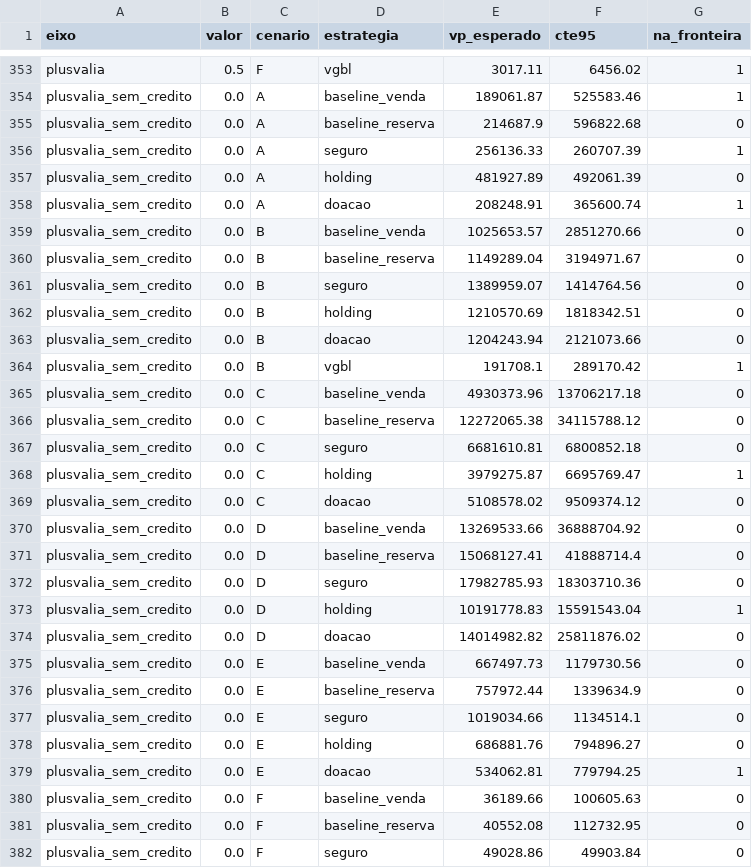
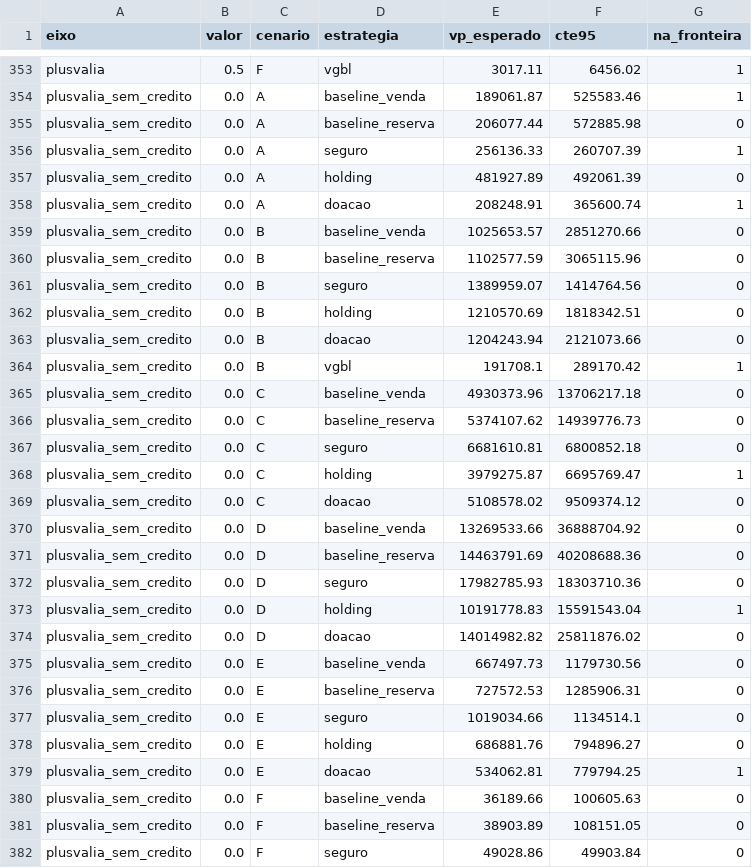
Before and after one commit to gabrielturcatti/motor-sucessorio, a CSV file: motor/resultados/v9_sensibilidade.csv, drawn as a sheet; only a part is shown, gaps mark what is left out; the diff covers the shown part only.

```diff
--- a/motor/resultados/v9_sensibilidade.csv
+++ b/motor/resultados/v9_sensibilidade.csv
@@ -354,3 +354,3 @@ plusvalia,0.5,F,vgbl,3017.11,6456.02,1
 plusvalia_sem_credito,0.0,A,baseline_venda,189061.87,525583.46,1
-plusvalia_sem_credito,0.0,A,baseline_reserva,214687.9,596822.68,0
+plusvalia_sem_credito,0.0,A,baseline_reserva,206077.44,572885.98,0
 plusvalia_sem_credito,0.0,A,seguro,256136.33,260707.39,1
@@ -359,3 +359,3 @@ plusvalia_sem_credito,0.0,A,doacao,208248.91,365600.74,1
 plusvalia_sem_credito,0.0,B,baseline_venda,1025653.57,2851270.66,0
-plusvalia_sem_credito,0.0,B,baseline_reserva,1149289.04,3194971.67,0
+plusvalia_sem_credito,0.0,B,baseline_reserva,1102577.59,3065115.96,0
 plusvalia_sem_credito,0.0,B,seguro,1389959.07,1414764.56,0
@@ -365,3 +365,3 @@ plusvalia_sem_credito,0.0,B,vgbl,191708.1,289170.42,1
 plusvalia_sem_credito,0.0,C,baseline_venda,4930373.96,13706217.18,0
-plusvalia_sem_credito,0.0,C,baseline_reserva,12272065.38,34115788.12,0
+plusvalia_sem_credito,0.0,C,baseline_reserva,5374107.62,14939776.73,0
 plusvalia_sem_credito,0.0,C,seguro,6681610.81,6800852.18,0
@@ -370,3 +370,3 @@ plusvalia_sem_credito,0.0,C,doacao,5108578.02,9509374.12,0
 plusvalia_sem_credito,0.0,D,baseline_venda,13269533.66,36888704.92,0
-plusvalia_sem_credito,0.0,D,baseline_reserva,15068127.41,41888714.4,0
+plusvalia_sem_credito,0.0,D,baseline_reserva,14463791.69,40208688.36,0
 plusvalia_sem_credito,0.0,D,seguro,17982785.93,18303710.36,0
@@ -375,3 +375,3 @@ plusvalia_sem_credito,0.0,D,doacao,14014982.82,25811876.02,0
 plusvalia_sem_credito,0.0,E,baseline_venda,667497.73,1179730.56,0
-plusvalia_sem_credito,0.0,E,baseline_reserva,757972.44,1339634.9,0
+plusvalia_sem_credito,0.0,E,baseline_reserva,727572.53,1285906.31,0
 plusvalia_sem_credito,0.0,E,seguro,1019034.66,1134514.1,0
@@ -380,3 +380,3 @@ plusvalia_sem_credito,0.0,E,doacao,534062.81,779794.25,1
 plusvalia_sem_credito,0.0,F,baseline_venda,36189.66,100605.63,0
-plusvalia_sem_credito,0.0,F,baseline_reserva,40552.08,112732.95,0
+plusvalia_sem_credito,0.0,F,baseline_reserva,38903.89,108151.05,0
 plusvalia_sem_credito,0.0,F,seguro,49028.86,49903.84,0
```
Also changed, not shown: 4 edited cells elsewhere in this file, motor/resultados/v10_sem_credito.csv, motor/tabelas/T13.csv, 8 other files.
